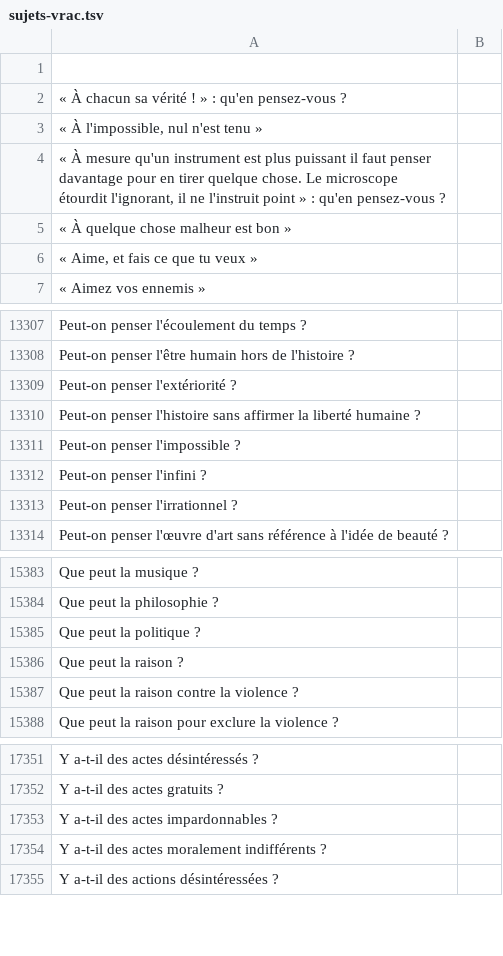
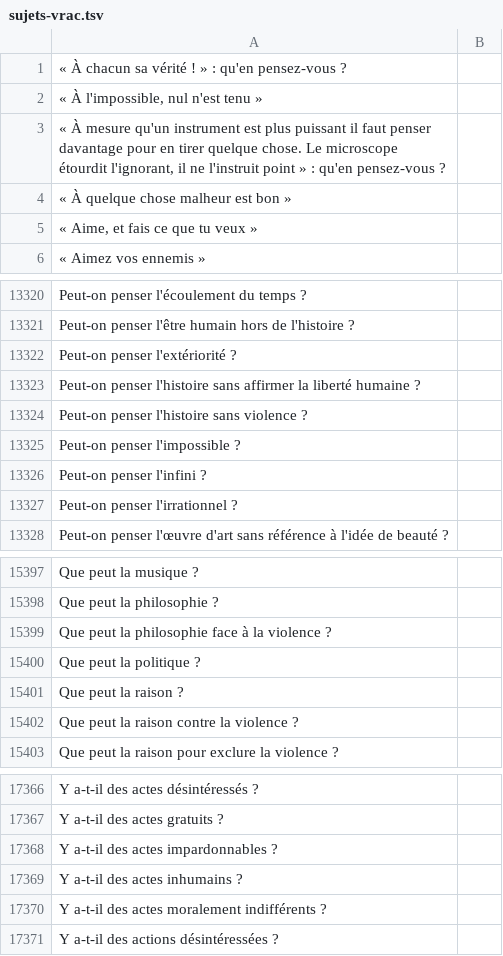
Before and after one commit to eyssette/sujets-philosophie, a TSV file: data/sujets-vrac.tsv, drawn as a sheet; only a part is shown, gaps mark what is left out; the diff covers the shown part only.

```diff
--- a/data/sujets-vrac.tsv
+++ b/data/sujets-vrac.tsv
@@ -1,2 +1 @@
-
 « À chacun sa vérité ! » : qu'en pensez-vous ?
@@ -13310,2 +13323,3 @@ Peut-on penser l'extériorité ?
 Peut-on penser l'histoire sans affirmer la liberté humaine ?
+Peut-on penser l'histoire sans violence ?
 Peut-on penser l'impossible ?
@@ -15384,2 +15398,3 @@ Que peut la musique ?
 Que peut la philosophie ?
+Que peut la philosophie face à la violence ?
 Que peut la politique ?
@@ -17353,2 +17368,3 @@ Y a-t-il des actes gratuits ?
 Y a-t-il des actes impardonnables ?
+Y a-t-il des actes inhumains ?
 Y a-t-il des actes moralement indifférents ?
```
Also changed, not shown: 14 added rows elsewhere in this file.
